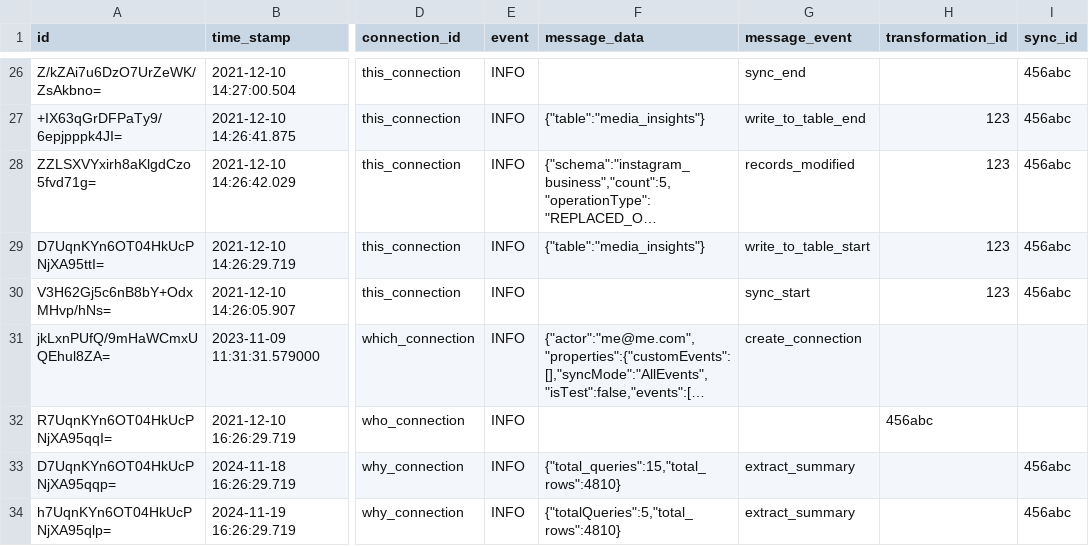
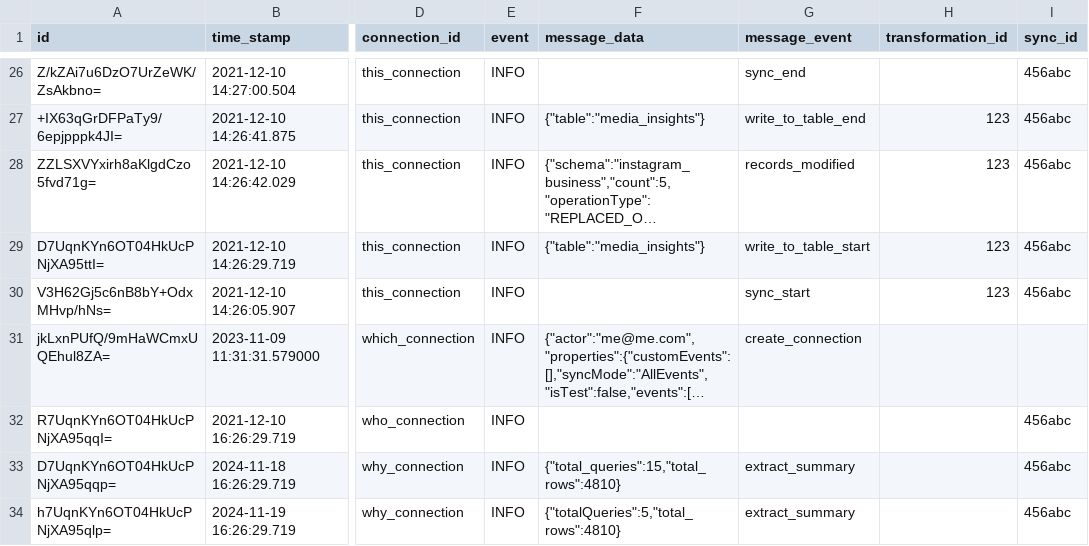
Before and after one commit to fivetran/dbt_fivetran_log, a CSV file: integration_tests/seeds/log_bq_json_data.csv, drawn as a sheet; only a part is shown, gaps mark what is left out; long unchanged cells end in …; the diff names each change by its address in the sheet, - before the commit and + after, or states it on an @@ line.

Commit message:
seed file correction

```diff
--- a/integration_tests/seeds/log_bq_json_data.csv
+++ b/integration_tests/seeds/log_bq_json_data.csv
-H32 (transformation_id): 456abc
+H32 (transformation_id): (empty)
-I32 (sync_id): (empty)
+I32 (sync_id): 456abc
```
